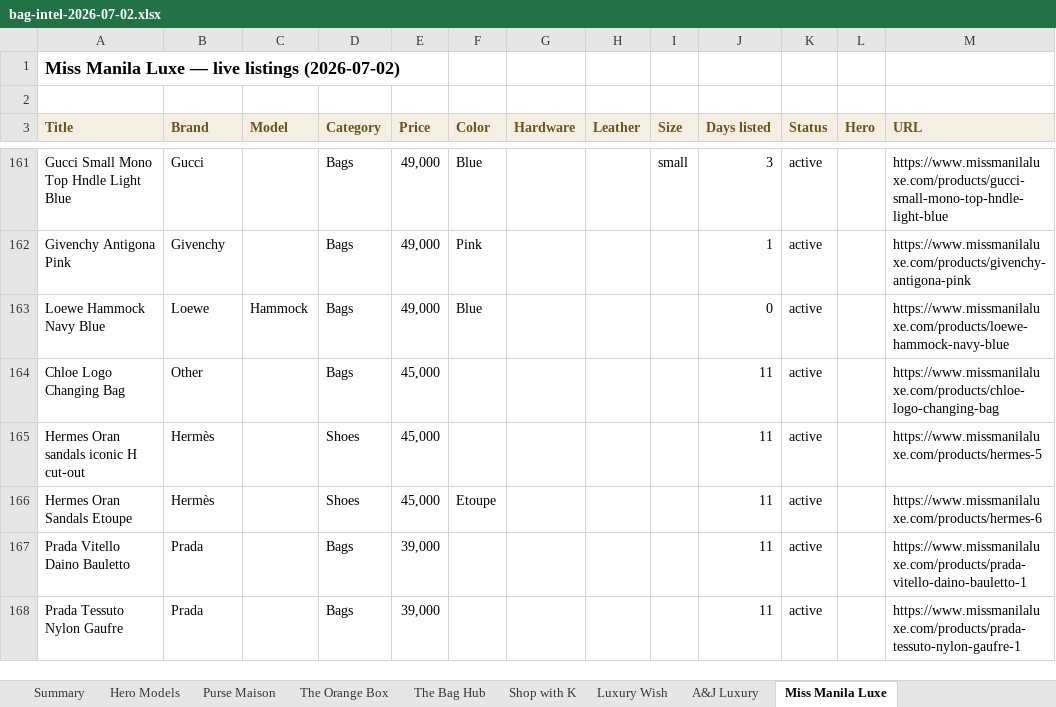
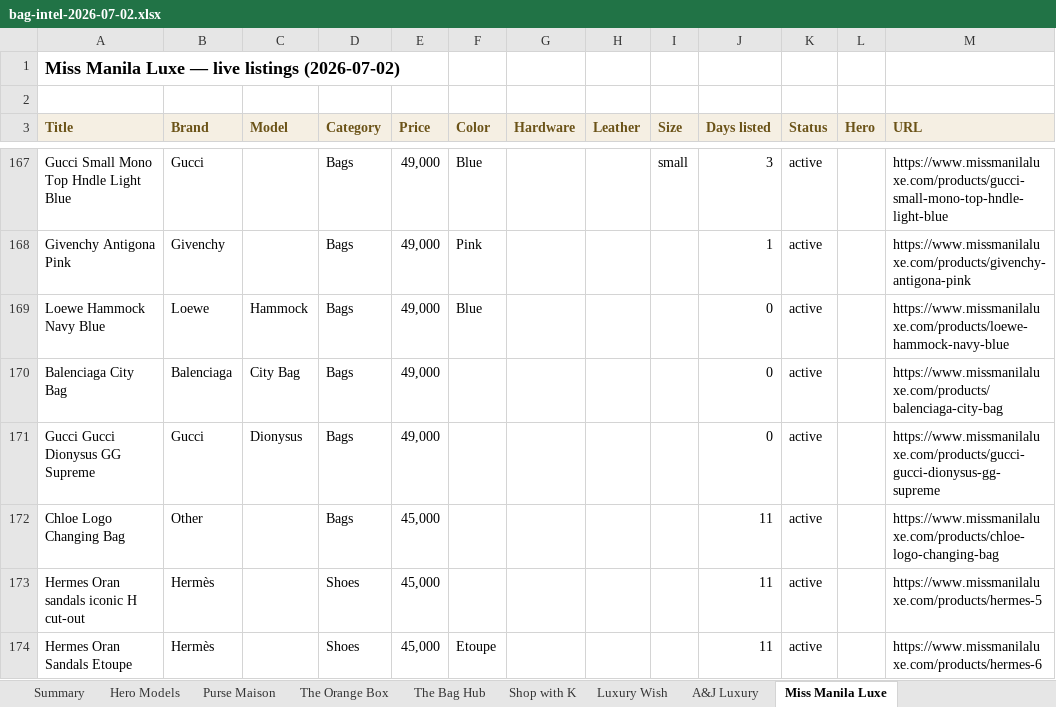
Before and after one commit to rbbincal-cpu/bag-intel, an Excel workbook: exports/bag-intel-2026-07-02.xlsx, sheet Miss Manila Luxe, drawn as a sheet; only a part is shown, gaps mark what is left out; the shorter side is filled out with more unchanged rows; values as stored, in another font and other column widths than the file's, no borders; the diff covers the shown part only; the diff names each change by its address in the sheet, - before the commit and + after, or states it on an @@ line.

```diff
--- a/exports/bag-intel-2026-07-02.xlsx (sheet Miss Manila Luxe)
+++ b/exports/bag-intel-2026-07-02.xlsx (sheet Miss Manila Luxe)
+row 170: Balenciaga City Bag | Balenciaga | City Bag | Bags | 49,000 |  |  |  |  | 0 | active |  | https://www.missmanilaluxe.com/products/balenciaga-city-bag
+row 171: Gucci Gucci Dionysus GG Supreme | Gucci | Dionysus | Bags | 49,000 |  |  |  |  | 0 | active |  | https://www.missmanilaluxe.com/products/gucci-gucci-dionysus-gg-supreme
```
Also changed, not shown: 11 added rows and 4 removed rows elsewhere in this sheet, sheet Purse Maison, sheet Summary, sheet Hero Models, 3 other files.
